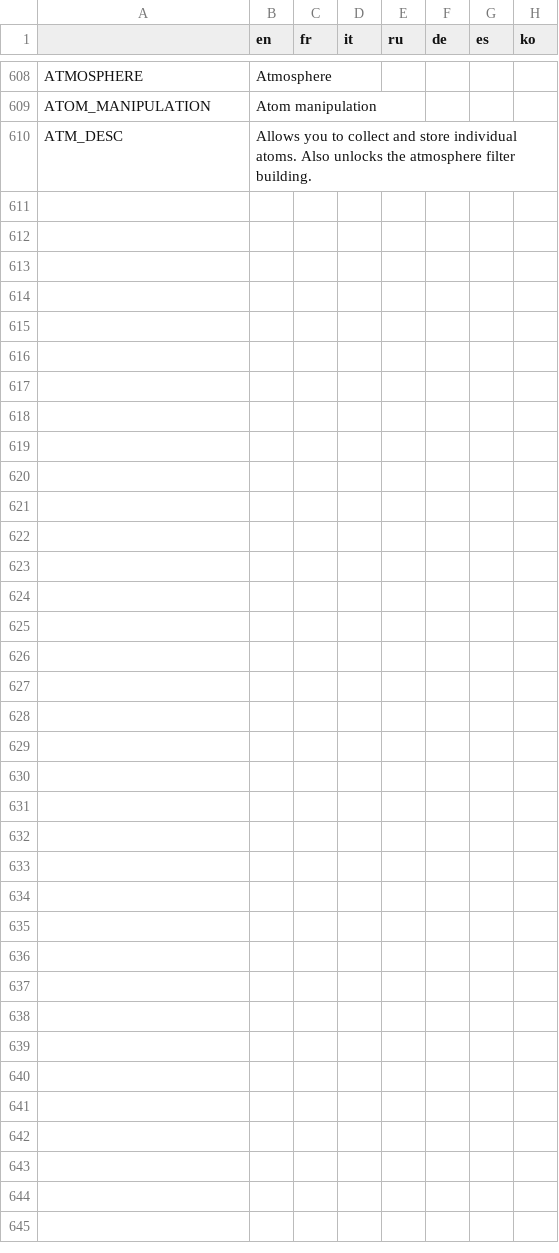
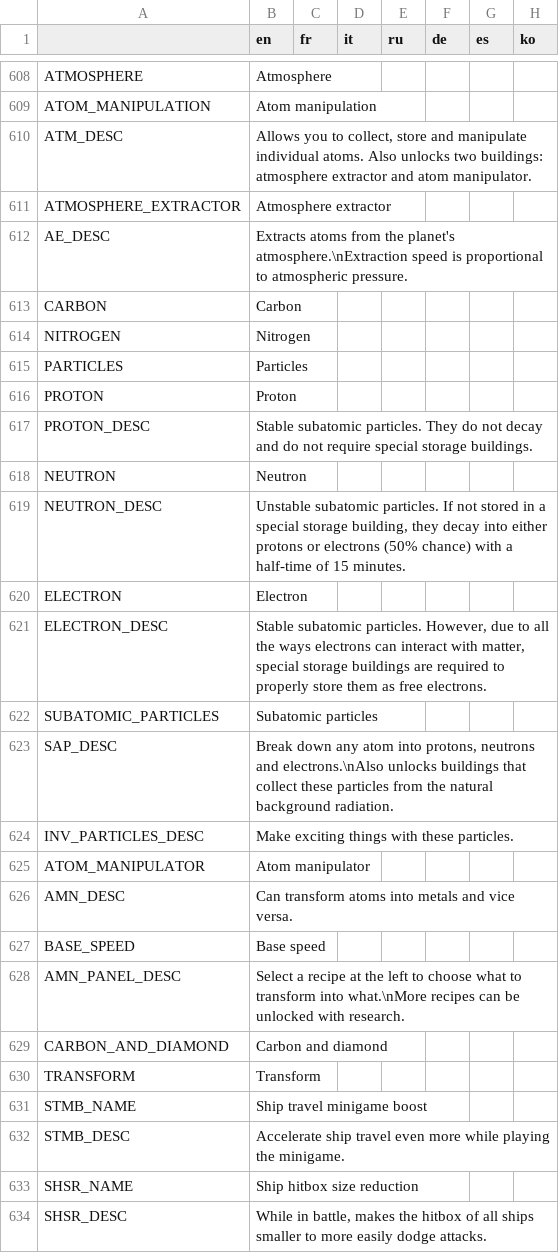
Before and after one commit to Apple0726/helixteus-3, a CSV file: Text/HX3 localization - Sheet1.csv, drawn as a sheet; only a part is shown, gaps mark what is left out; the diff covers the shown part only.

Commit message:
Exciting atom stuff

```diff
--- a/Text/HX3 localization - Sheet1.csv
+++ b/Text/HX3 localization - Sheet1.csv
@@ -609,2 +609,26 @@ ATMOSPHERE,Atmosphere,,,,,,
 ATOM_MANIPULATION,Atom manipulation,,,,,,
-ATM_DESC,Allows you to collect and store individual atoms. Also unlocks the atmosphere filter building.,,,,,,
+ATM_DESC,"Allows you to collect, store and manipulate individual atoms. Also unlocks two buildings: atmosphere extractor and atom manipulator.",,,,,,
+ATMOSPHERE_EXTRACTOR,Atmosphere extractor,,,,,,
+AE_DESC,Extracts atoms from the planet's atmosphere.\nExtraction speed is proportional to atmospheric pressure.,,,,,,
+CARBON,Carbon,,,,,,
+NITROGEN,Nitrogen,,,,,,
+PARTICLES,Particles,,,,,,
+PROTON,Proton,,,,,,
+PROTON_DESC,Stable subatomic particles. They do not decay and do not require special storage buildings.,,,,,,
+NEUTRON,Neutron,,,,,,
+NEUTRON_DESC,"Unstable subatomic particles. If not stored in a special storage building, they decay into either protons or electrons (50% chance) with a half-time of 15 minutes.",,,,,,
+ELECTRON,Electron,,,,,,
+ELECTRON_DESC,"Stable subatomic particles. However, due to all the ways electrons can interact with matter, special storage buildings are required to properly store them as free electrons.",,,,,,
+SUBATOMIC_PARTICLES,Subatomic particles,,,,,,
+SAP_DESC,"Break down any atom into protons, neutrons and electrons.\nAlso unlocks buildings that collect these particles from the natural background radiation.",,,,,,
+INV_PARTICLES_DESC,Make exciting things with these particles.,,,,,,
+ATOM_MANIPULATOR,Atom manipulator,,,,,,
+AMN_DESC,Can transform atoms into metals and vice versa.,,,,,,
+BASE_SPEED,Base speed,,,,,,
+AMN_PANEL_DESC,Select a recipe at the left to choose what to transform into what.\nMore recipes can be unlocked with research.,,,,,,
+CARBON_AND_DIAMOND,Carbon and diamond,,,,,,
+TRANSFORM,Transform,,,,,,
+STMB_NAME,Ship travel minigame boost,,,,,,
+STMB_DESC,Accelerate ship travel even more while playing the minigame.,,,,,,
+SHSR_NAME,Ship hitbox size reduction,,,,,,
+SHSR_DESC,"While in battle, makes the hitbox of all ships smaller to more easily dodge attacks.",,,,,,
```
Also changed, not shown: 4 edited cells elsewhere in this file, 52 other files.
